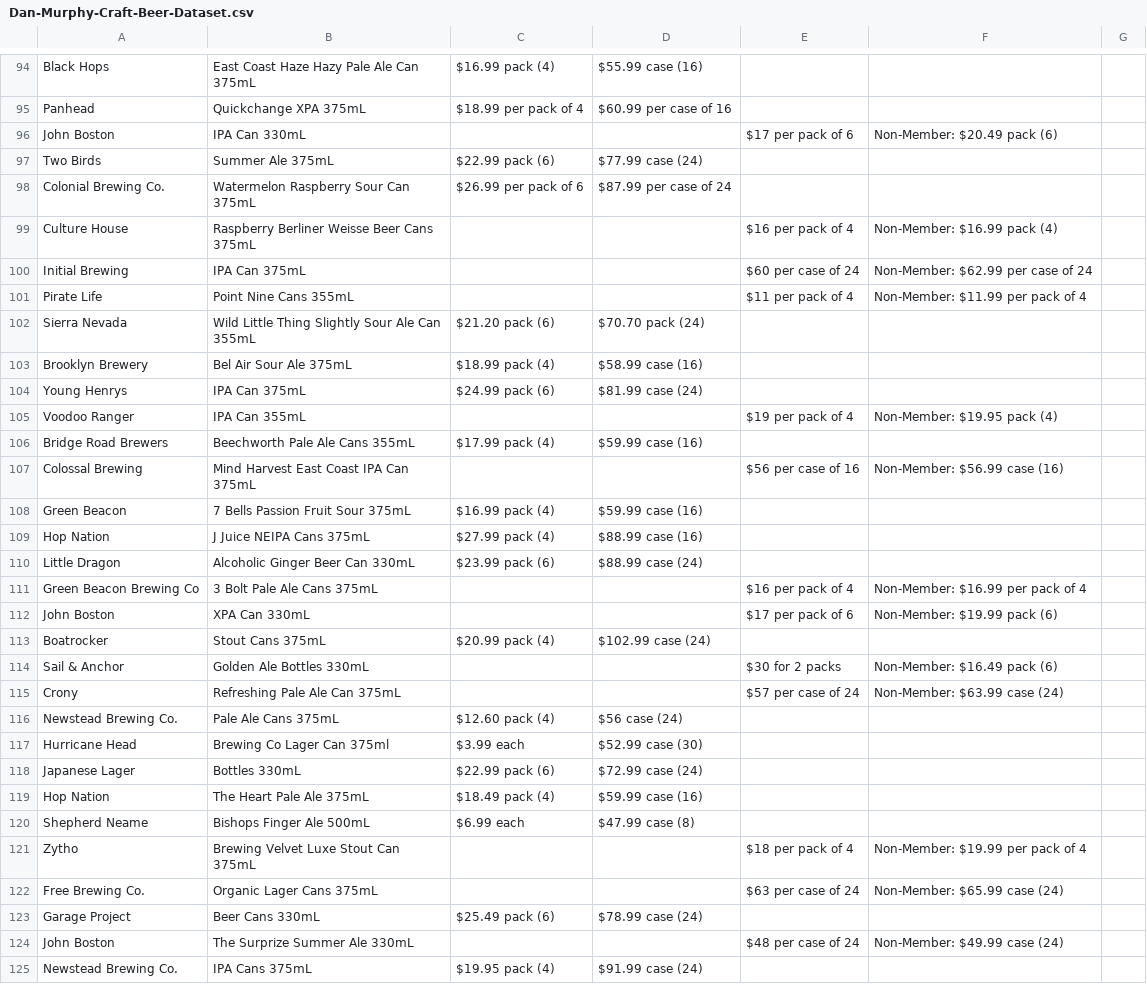
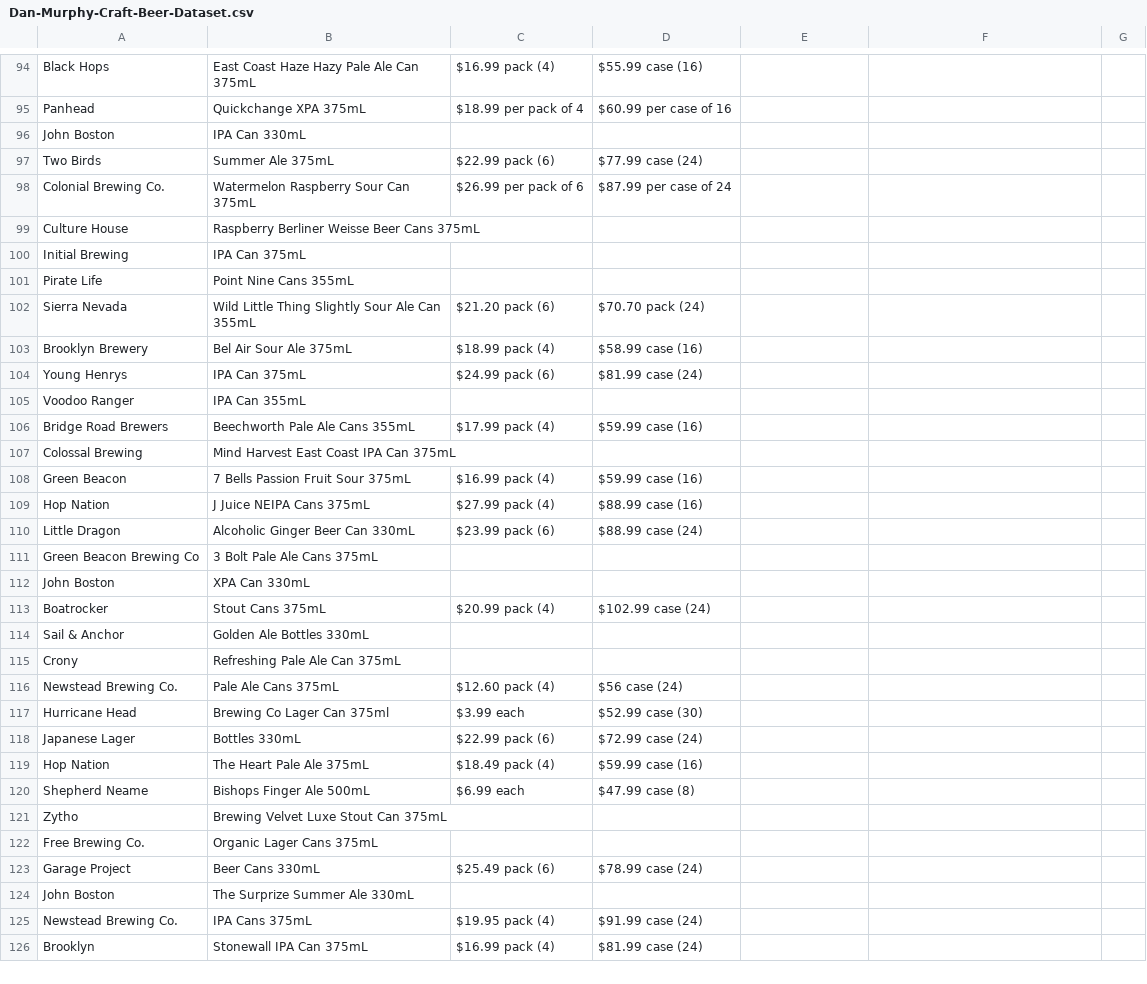
Before and after one commit to reediredale/institute-of-data, a CSV file: Projects/Capstone-Cross-Elasticity/data/Dan-Murphy-Craft-Beer-Dataset.csv, drawn as a sheet; only a part is shown, gaps mark what is left out; the shorter side is filled out with more unchanged rows; the diff covers the shown part only.

Commit message:
Added Capstone code changes.

```diff
--- a/Projects/Capstone-Cross-Elasticity/data/Dan-Murphy-Craft-Beer-Dataset.csv
+++ b/Projects/Capstone-Cross-Elasticity/data/Dan-Murphy-Craft-Beer-Dataset.csv
@@ -96 +96 @@ Panhead,Quickchange XPA 375mL,$18.99 per pack of 4,$60.99 per case of 16,,,
-John Boston,IPA Can 330mL,,,$17 per pack of 6,Non-Member: $20.49 pack (6),
+John Boston,IPA Can 330mL,,
@@ -99,3 +99,3 @@ Colonial Brewing Co.,Watermelon Raspberry Sour Can 375mL,$26.99 per pack of 6,$8
-Culture House,Raspberry Berliner Weisse Beer Cans 375mL,,,$16 per pack of 4,Non-Member: $16.99 pack (4),
-Initial Brewing,IPA Can 375mL,,,$60 per case of 24,Non-Member: $62.99 per case of 24,
-Pirate Life,Point Nine Cans 355mL,,,$11 per pack of 4,Non-Member: $11.99 per pack of 4,
+Culture House,Raspberry Berliner Weisse Beer Cans 375mL,,
+Initial Brewing,IPA Can 375mL,,
+Pirate Life,Point Nine Cans 355mL,,
@@ -105 +105 @@ Young Henrys,IPA Can 375mL,$24.99 pack (6),$81.99 case (24),,,
-Voodoo Ranger,IPA Can 355mL,,,$19 per pack of 4,Non-Member: $19.95 pack (4),
+Voodoo Ranger,IPA Can 355mL,,
@@ -107 +107 @@ Bridge Road Brewers,Beechworth Pale Ale Cans 355mL,$17.99 pack (4),$59.99 case (
-Colossal Brewing,Mind Harvest East Coast IPA Can 375mL,,,$56 per case of 16,Non-Member: $56.99 case (16),
+Colossal Brewing,Mind Harvest East Coast IPA Can 375mL,,
@@ -111,2 +111,2 @@ Little Dragon,Alcoholic Ginger Beer Can 330mL,$23.99 pack (6),$88.99 case (24),,
-Green Beacon Brewing Co,3 Bolt Pale Ale Cans 375mL,,,$16 per pack of 4,Non-Member: $16.99 per pack of 4,
-John Boston,XPA Can 330mL,,,$17 per pack of 6,Non-Member: $19.99 pack (6),
+Green Beacon Brewing Co,3 Bolt Pale Ale Cans 375mL,,
+John Boston,XPA Can 330mL,,
@@ -114,2 +114,2 @@ Boatrocker,Stout Cans 375mL,$20.99 pack (4),$102.99 case (24),,,
-Sail & Anchor,Golden Ale Bottles 330mL,,,$30 for 2 packs,Non-Member: $16.49 pack (6),
-Crony,Refreshing Pale Ale Can 375mL,,,$57 per case of 24,Non-Member: $63.99 case (24),
+Sail & Anchor,Golden Ale Bottles 330mL,,
+Crony,Refreshing Pale Ale Can 375mL,,
@@ -121,2 +121,2 @@ Shepherd Neame,Bishops Finger Ale 500mL,$6.99 each,$47.99 case (8),,,
-Zytho,Brewing Velvet Luxe Stout Can 375mL,,,$18 per pack of 4,Non-Member: $19.99 per pack of 4,
-Free Brewing Co.,Organic Lager Cans 375mL,,,$63 per case of 24,Non-Member: $65.99 case (24),
+Zytho,Brewing Velvet Luxe Stout Can 375mL,,
+Free Brewing Co.,Organic Lager Cans 375mL,,
@@ -124 +124 @@ Garage Project,Beer Cans 330mL,$25.49 pack (6),$78.99 case (24),,,
-John Boston,The Surprize Summer Ale 330mL,,,$48 per case of 24,Non-Member: $49.99 case (24),
+John Boston,The Surprize Summer Ale 330mL,,
```
Also changed, not shown: 1 added row, 1 removed row and 49 edited cells elsewhere in this file, 4 other files.
